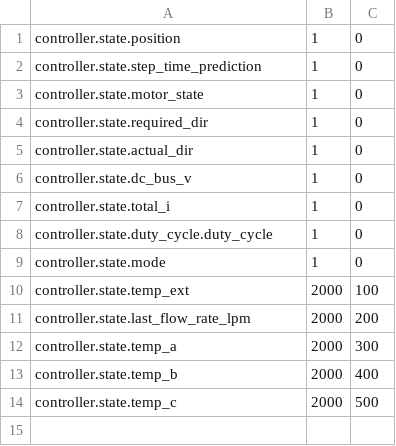
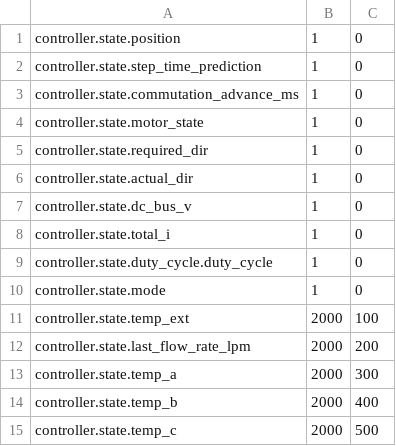
Before and after one commit to alon/emolog, a CSV file: emolog/vars.csv, drawn as a sheet.

Commit message:
post_processor: commutation tab (no graphs yet)

```diff
--- a/emolog/vars.csv
+++ b/emolog/vars.csv
@@ -2,2 +2,3 @@ controller.state.position,1,0
 controller.state.step_time_prediction,1,0
+controller.state.commutation_advance_ms,1,0
 controller.state.motor_state,1,0
```
Also changed, not shown: 1 other file.
